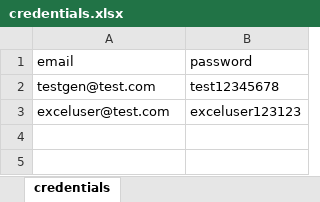
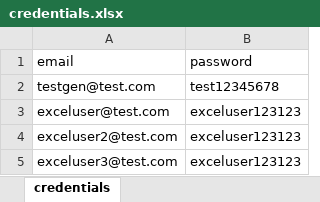
Before and after one commit to Yaqoob-Aslam/Playwright-with-Artem-Bondar, an Excel workbook: data/credentials.xlsx, sheet credentials, drawn as a sheet; values as stored, in another font and other column widths than the file's, no borders; the diff names each change by its address in the sheet, - before the commit and + after, or states it on an @@ line.

Commit message:
Updted code for dataDriven Testing

```diff
--- a/data/credentials.xlsx (sheet credentials)
+++ b/data/credentials.xlsx (sheet credentials)
+row 4: exceluser2@test.com | exceluser123123
+row 5: exceluser3@test.com | exceluser123123
```
Also changed, not shown: 5 other files.
